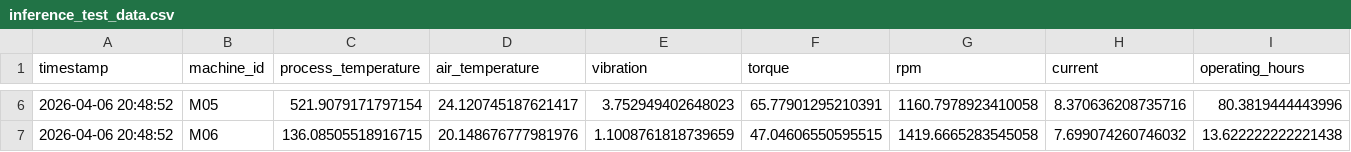
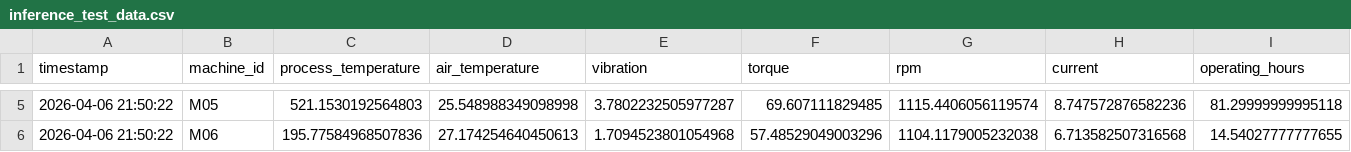
Before and after one commit to Sanchit571/PMAS, a CSV file: model/data/inference_test_data.csv, drawn as a sheet; only a part is shown, gaps mark what is left out; addresses are those after the commit; the diff covers the shown part only; the diff names each change by its address in the sheet, - before the commit and + after, or states it on an @@ line.

```diff
--- a/model/data/inference_test_data.csv
+++ b/model/data/inference_test_data.csv
-A5:A6 (timestamp): 2026-04-06 20:48:52
+A5:A6 (timestamp): 2026-04-06 21:50:22
-C5 (process_temperature): 521.9079171797154
+C5 (process_temperature): 521.1530192564803
-D5 (air_temperature): 24.120745187621417
+D5 (air_temperature): 25.548988349098998
-E5 (vibration): 3.752949402648023
+E5 (vibration): 3.7802232505977287
-F5 (torque): 65.77901295210391
+F5 (torque): 69.607111829485
-G5 (rpm): 1160.7978923410058
+G5 (rpm): 1115.4406056119574
-H5 (current): 8.370636208735716
+H5 (current): 8.747572876582236
-I5 (operating_hours): 80.3819444443996
+I5 (operating_hours): 81.29999999995118
-C6 (process_temperature): 136.08505518916715
+C6 (process_temperature): 195.77584968507836
-D6 (air_temperature): 20.148676777981976
+D6 (air_temperature): 27.174254640450613
-E6 (vibration): 1.1008761818739659
+E6 (vibration): 1.7094523801054968
-F6 (torque): 47.04606550595515
+F6 (torque): 57.48529049003296
-G6 (rpm): 1419.6665283545058
+G6 (rpm): 1104.1179005232038
-H6 (current): 7.699074260746032
+H6 (current): 6.713582507316568
-I6 (operating_hours): 13.622222222221438
+I6 (operating_hours): 14.54027777777655
```
Also changed, not shown: 1 removed row and 52 edited cells elsewhere in this file, 2 other files.
